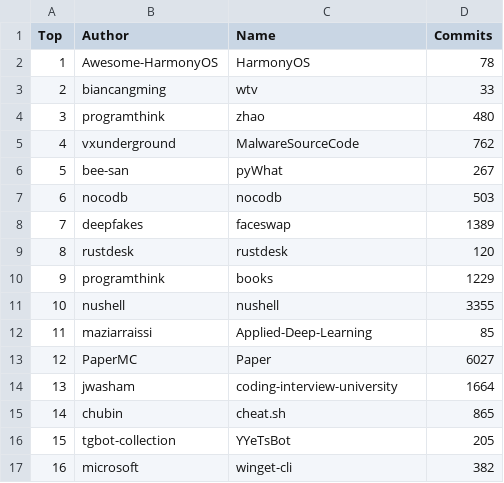
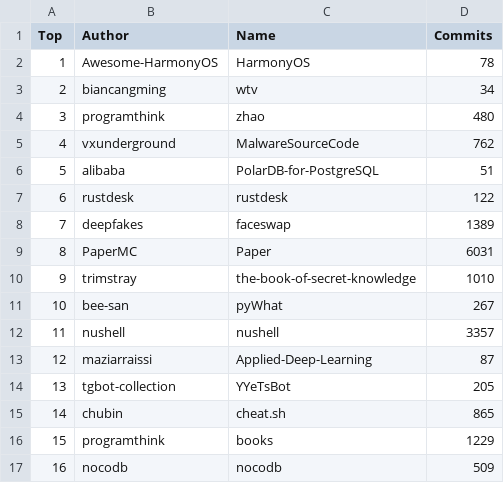
Before and after one commit to afdezfraga/afdezfraga.github.io, a CSV file: githubWithCommits.csv, drawn as a sheet; only a part is shown; the diff covers the shown part only.

```diff
--- a/githubWithCommits.csv
+++ b/githubWithCommits.csv
@@ -2,16 +2,16 @@ Top,Author,Name,Commits
 1,Awesome-HarmonyOS,HarmonyOS,78
-2,biancangming,wtv,33
+2,biancangming,wtv,34
 3,programthink,zhao,480
 4,vxunderground,MalwareSourceCode,762
-5,bee-san,pyWhat,267
-6,nocodb,nocodb,503
+5,alibaba,PolarDB-for-PostgreSQL,51
+6,rustdesk,rustdesk,122
 7,deepfakes,faceswap,1389
-8,rustdesk,rustdesk,120
-9,programthink,books,1229
-10,nushell,nushell,3355
-11,maziarraissi,Applied-Deep-Learning,85
-12,PaperMC,Paper,6027
-13,jwasham,coding-interview-university,1664
+8,PaperMC,Paper,6031
+9,trimstray,the-book-of-secret-knowledge,1010
+10,bee-san,pyWhat,267
+11,nushell,nushell,3357
+12,maziarraissi,Applied-Deep-Learning,87
+13,tgbot-collection,YYeTsBot,205
 14,chubin,cheat.sh,865
-15,tgbot-collection,YYeTsBot,205
-16,microsoft,winget-cli,382
+15,programthink,books,1229
+16,nocodb,nocodb,509
```
Also changed, not shown: 25 edited cells elsewhere in this file, 1 other file.
